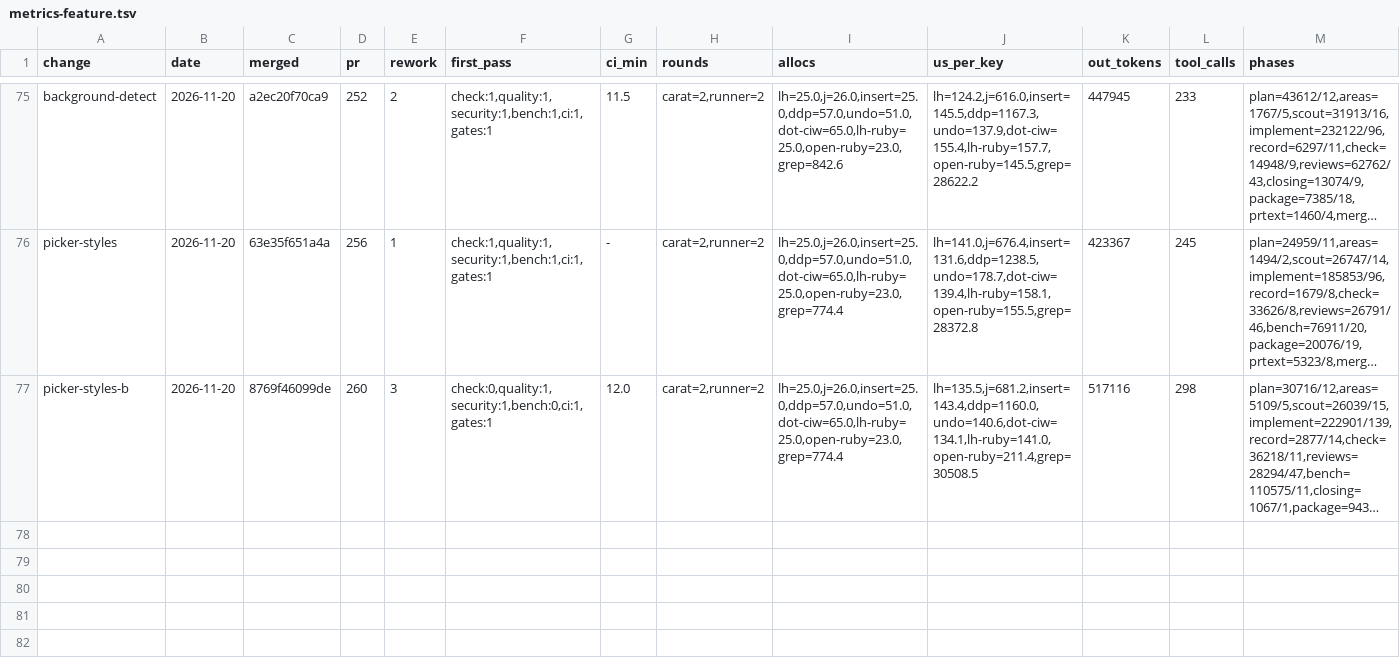
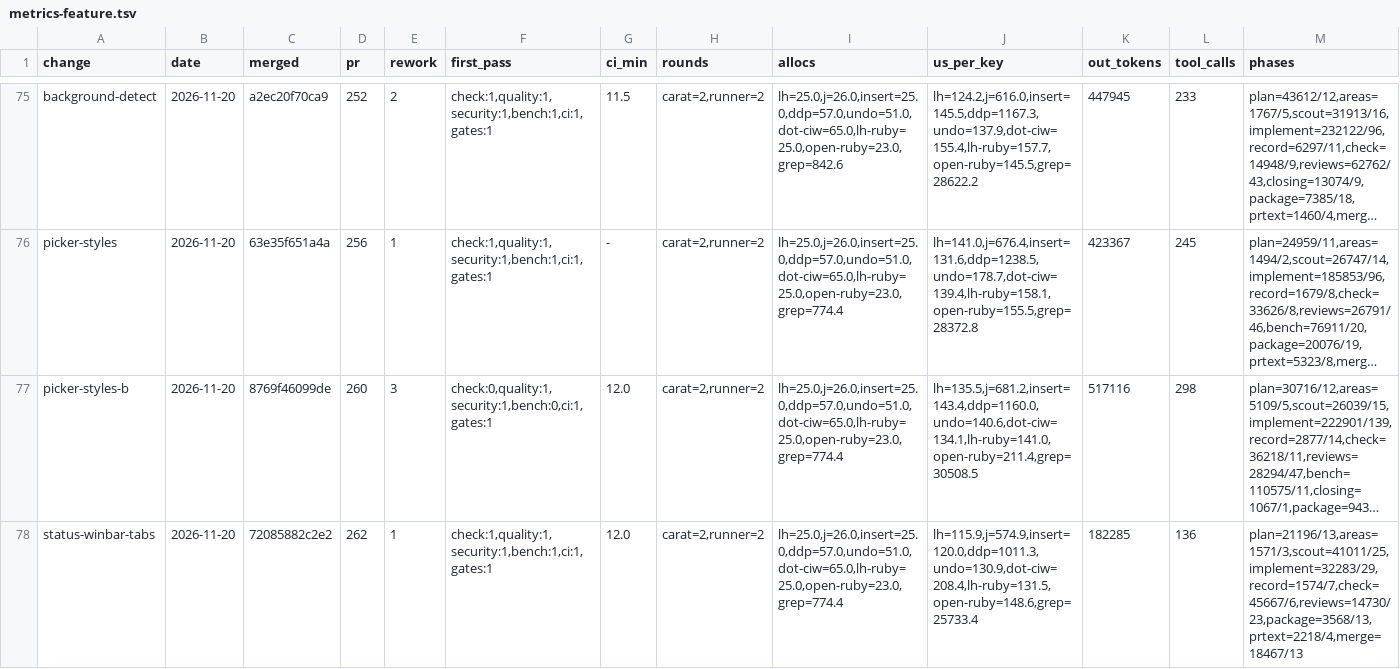
Before and after one commit to oraul/carat, a TSV file: docs/metrics-feature.tsv, drawn as a sheet; only a part is shown, gaps mark what is left out; long unchanged cells end in …; rows hold the shown columns only; the diff names each change by its address in the sheet, - before the commit and + after, or states it on an @@ line.

```diff
--- a/docs/metrics-feature.tsv
+++ b/docs/metrics-feature.tsv
+row 78: status-winbar-tabs | 2026-11-20 | 72085882c2e2 | 262 | 1 | check:1,quality:1,security:1,bench:1,ci:1,gates:1 | 12.0 | carat=2,runner=2 | lh=25.0,j=26.0,insert=25.0,ddp=57.0,undo=51.0,dot-ciw=65.0,lh-ruby=25.0,open-ruby=23.0,grep=774.4 | lh=115.9,j=574.9,insert=120.0,ddp=1011.3,undo=130.9,dot-ciw=208.4,lh-ruby=131.5,open-ruby=148.6,grep=25733.4 | 182285 | 136 | plan=21196/13,areas=1571/3,scout=41011/25,implement=32283/29,record=1574/7,check=45667/6,reviews=14730/23,package=3568/13,prtext=2218/4,merge=18467/13
```
Also changed, not shown: 2 other files.
